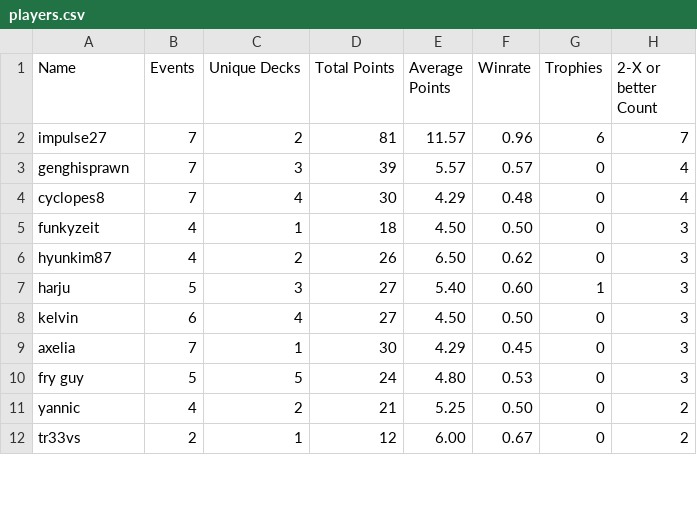
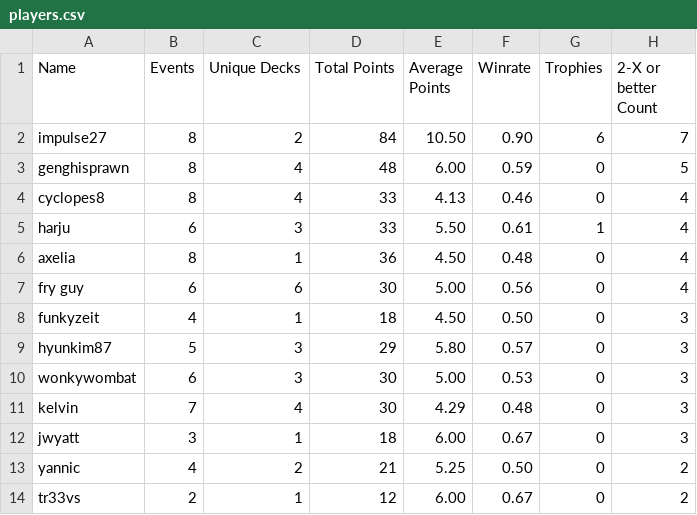
Before and after one commit to kvnchen/canlander, a CSV file: players.csv, drawn as a sheet; only a part is shown; the diff covers the shown part only.

```diff
--- a/players.csv
+++ b/players.csv
@@ -1,11 +1,13 @@
 Name, Events, Unique Decks, Total Points, Average Points, Winrate, Trophies, 2-X or better Count
-impulse27, 7, 2, 81, 11.57, 0.96, 6, 7
-genghisprawn, 7, 3, 39, 5.57, 0.57, 0, 4
-cyclopes8, 7, 4, 30, 4.29, 0.48, 0, 4
+impulse27, 8, 2, 84, 10.50, 0.90, 6, 7
+genghisprawn, 8, 4, 48, 6.00, 0.59, 0, 5
+cyclopes8, 8, 4, 33, 4.13, 0.46, 0, 4
+harju, 6, 3, 33, 5.50, 0.61, 1, 4
+axelia, 8, 1, 36, 4.50, 0.48, 0, 4
+fry guy, 6, 6, 30, 5.00, 0.56, 0, 4
 funkyzeit, 4, 1, 18, 4.50, 0.50, 0, 3
-hyunkim87, 4, 2, 26, 6.50, 0.62, 0, 3
-harju, 5, 3, 27, 5.40, 0.60, 1, 3
-kelvin, 6, 4, 27, 4.50, 0.50, 0, 3
-axelia, 7, 1, 30, 4.29, 0.45, 0, 3
-fry guy, 5, 5, 24, 4.80, 0.53, 0, 3
+hyunkim87, 5, 3, 29, 5.80, 0.57, 0, 3
+wonkywombat, 6, 3, 30, 5.00, 0.53, 0, 3
+kelvin, 7, 4, 30, 4.29, 0.48, 0, 3
+jwyatt, 3, 1, 18, 6.00, 0.67, 0, 3
 yannic, 4, 2, 21, 5.25, 0.50, 0, 2
```
Also changed, not shown: 6 added rows, 4 removed rows and 33 edited cells elsewhere in this file, aggregate.csv, decks.csv, 3 other files.
